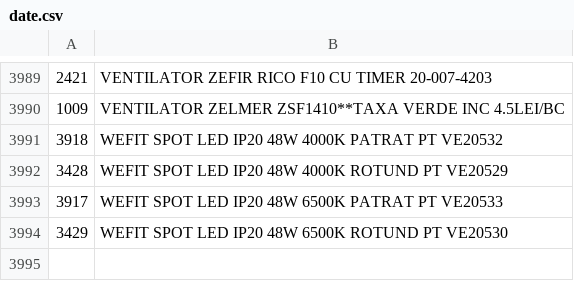
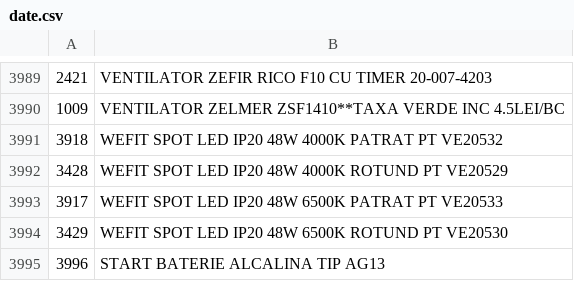
Before and after one commit to Rert90/site-casa-marcat, a CSV file: date.csv, drawn as a sheet; only a part is shown, gaps mark what is left out; the diff names each change by its address in the sheet, - before the commit and + after, or states it on an @@ line.

Commit message:
Update date.csv

```diff
--- a/date.csv
+++ b/date.csv
+row 3995: 3996 | START BATERIE ALCALINA TIP AG13
```
